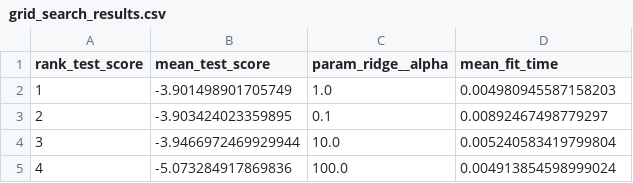
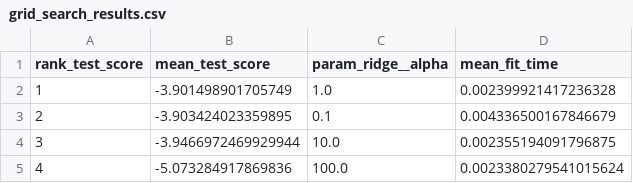
Before and after one commit to UBC-MDS/dsci-522-group-23, a CSV file: results/plots/grid_search_results.csv, drawn as a sheet.

```diff
--- a/results/plots/grid_search_results.csv
+++ b/results/plots/grid_search_results.csv
@@ -1,5 +1,5 @@
 rank_test_score,mean_test_score,param_ridge__alpha,mean_fit_time
-1,-3.901498901705749,1.0,0.004980945587158203
-2,-3.903424023359895,0.1,0.00892467498779297
-3,-3.9466972469929944,10.0,0.005240583419799804
-4,-5.073284917869836,100.0,0.004913854598999024
+1,-3.901498901705749,1.0,0.002399921417236328
+2,-3.903424023359895,0.1,0.004336500167846679
+3,-3.9466972469929944,10.0,0.002355194091796875
+4,-5.073284917869836,100.0,0.0023380279541015624
```
Also changed, not shown: 51 other files.
